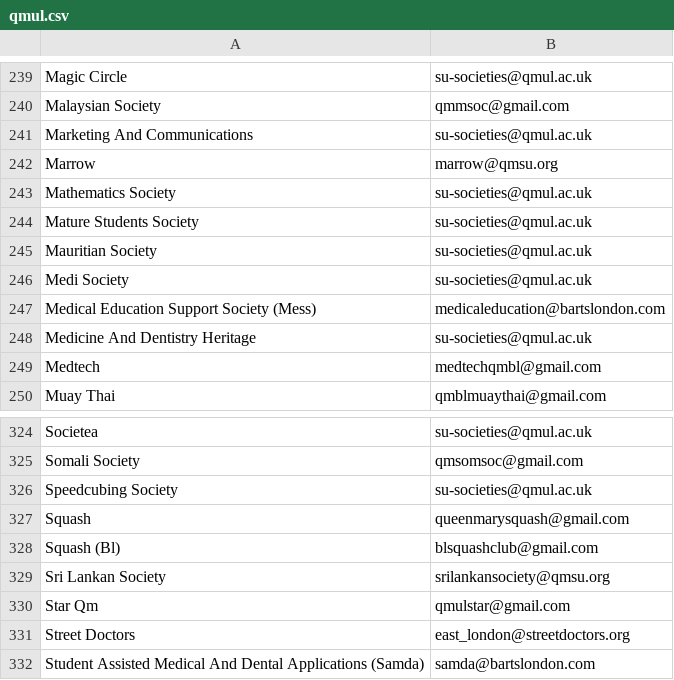
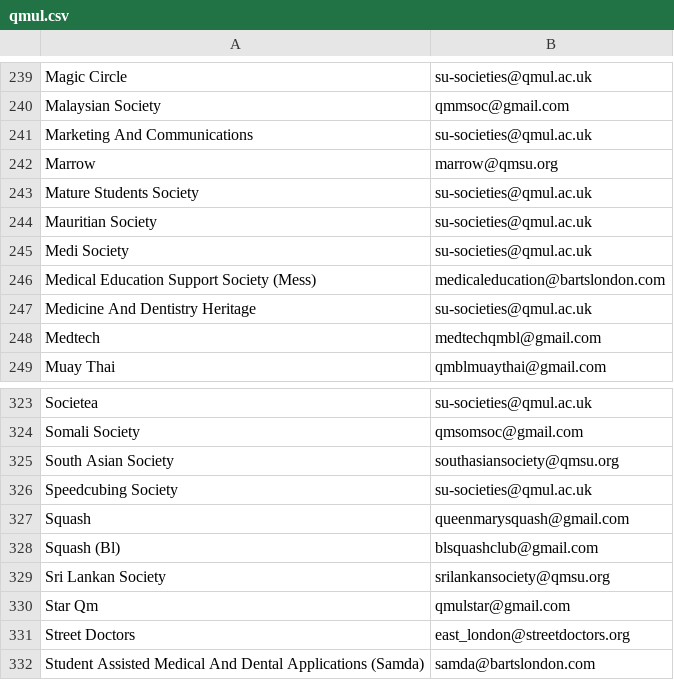
Before and after one commit to kcsoc/society-email-scrape, a CSV file: docs/output/qmul.csv, drawn as a sheet; only a part is shown, gaps mark what is left out; removed rows and columns are numbered as before the commit, all else as after; the diff names each change by its address in the sheet, - before the commit and + after, or states it on an @@ line.

```diff
--- a/docs/output/qmul.csv
+++ b/docs/output/qmul.csv
-row 243: Mathematics Society | su-societies@qmul.ac.uk
+row 325: South Asian Society | southasiansociety@qmsu.org
```
Also changed, not shown: docs/output/city.csv, docs/output/uniofarts.csv, 1 other file.
